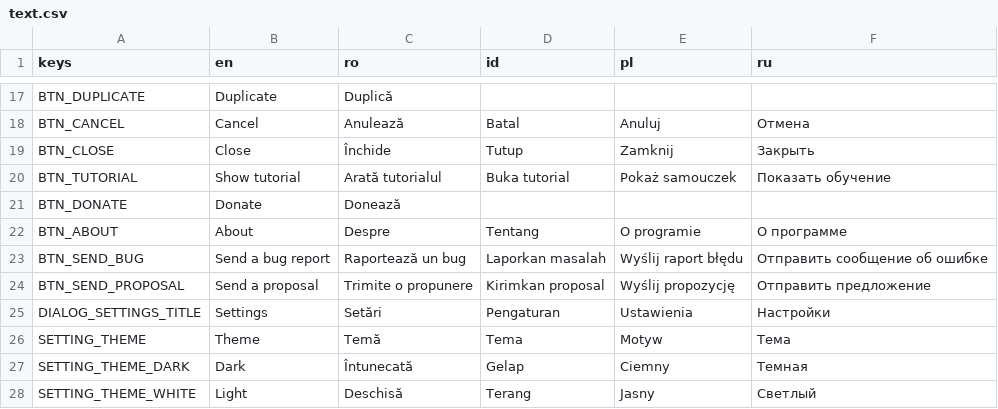
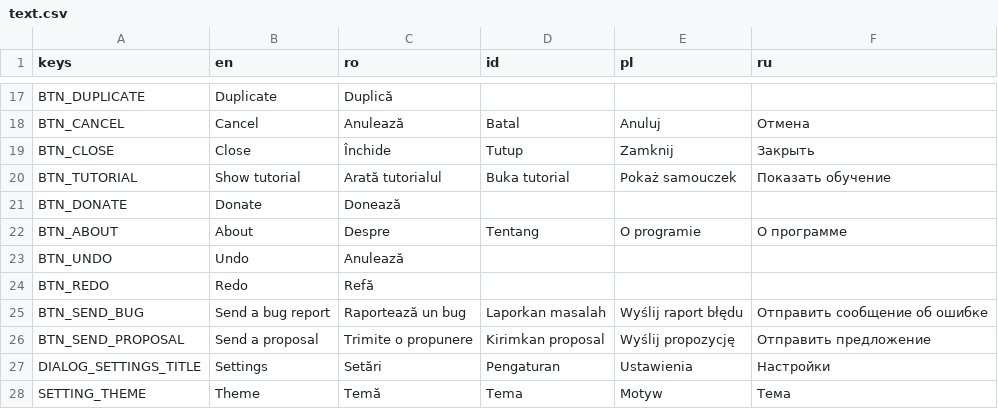
Before and after one commit to pattlebass/Music-DJ, a CSV file: languages/text.csv, drawn as a sheet; only a part is shown, gaps mark what is left out; the shorter side is filled out with more unchanged rows; the diff names each change by its address in the sheet, - before the commit and + after, or states it on an @@ line.

Commit message:
Implement UndoRedo system

```diff
--- a/languages/text.csv
+++ b/languages/text.csv
+row 23: BTN_UNDO | Undo | Anulează
+row 24: BTN_REDO | Redo | Refă
```
Also changed, not shown: 7 other files.
